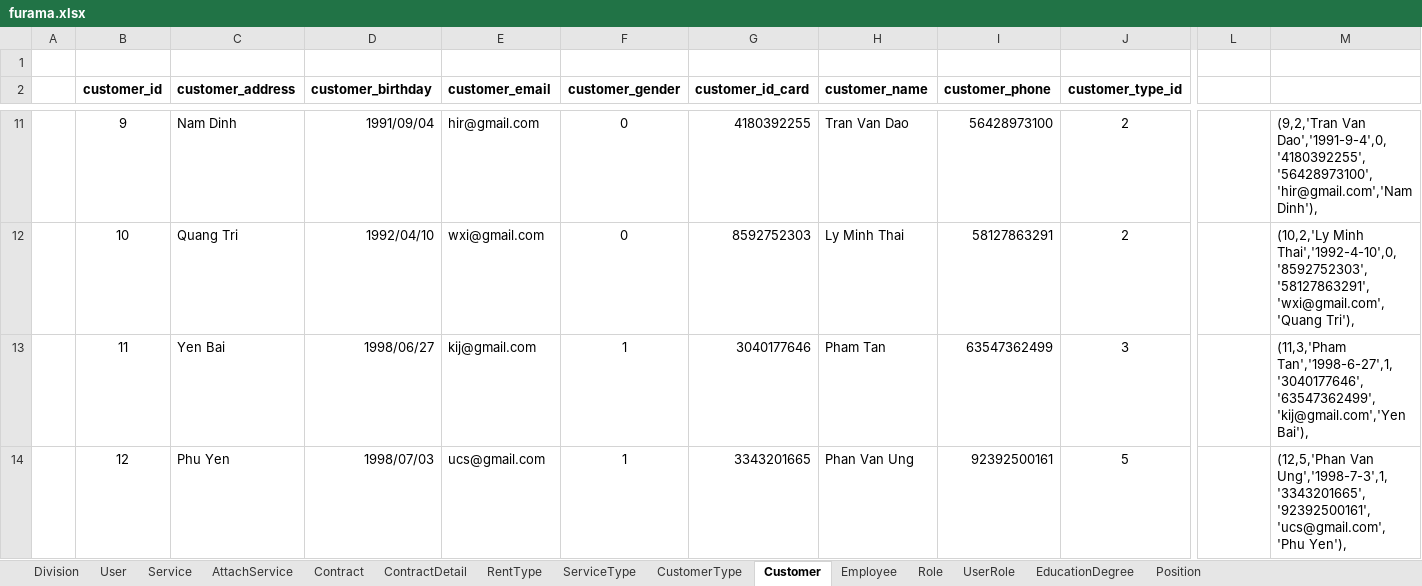
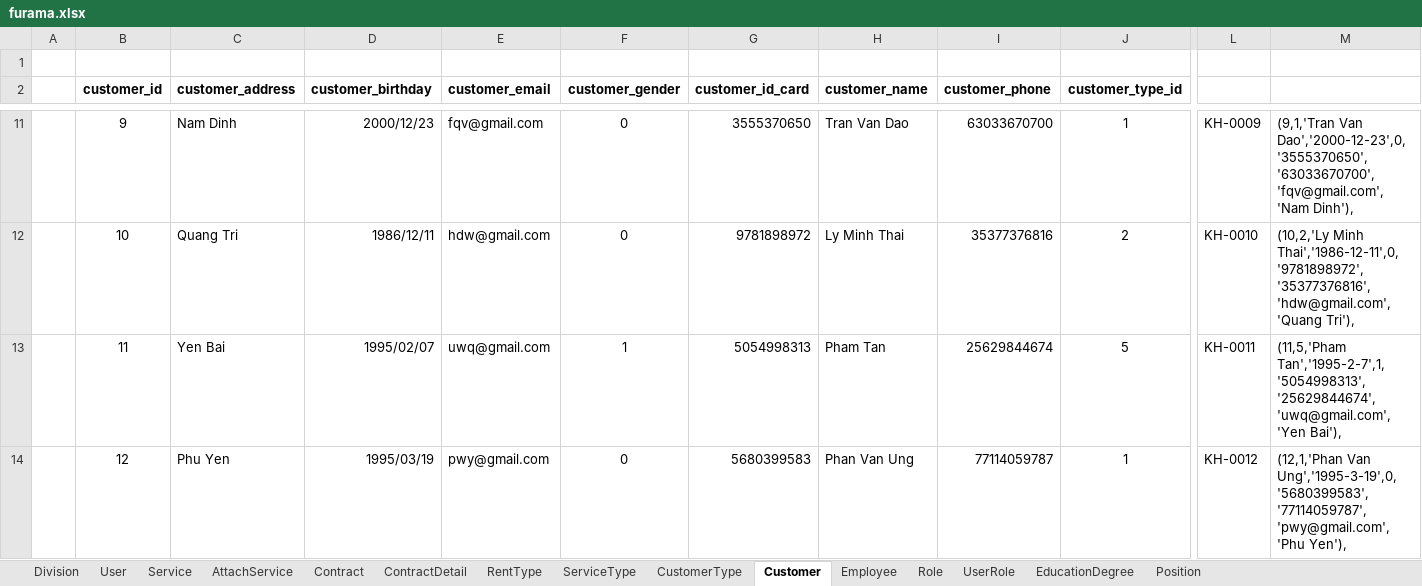
Before and after one commit to PhapKhuong/Module_4, an Excel workbook: exercise/furama/src/main/java/com/furama/query/furama.xlsx, sheet Customer, drawn as a sheet; only a part is shown, gaps mark what is left out; values as stored, in another font and other column widths than the file's, no borders; the diff covers the shown part only; the diff names each change by its address in the sheet, - before the commit and + after, or states it on an @@ line.

```diff
--- a/exercise/furama/src/main/java/com/furama/query/furama.xlsx (sheet Customer)
+++ b/exercise/furama/src/main/java/com/furama/query/furama.xlsx (sheet Customer)
-D11 (customer_birthday): 1991/09/04
+D11 (customer_birthday): 2000/12/23
-E11 (customer_email): hir@gmail.com
+E11 (customer_email): fqv@gmail.com
-G11 (customer_id_card): 4180392255
+G11 (customer_id_card): 3555370650
-I11 (customer_phone): 56428973100
+I11 (customer_phone): 63033670700
-J11 (customer_type_id): 2
+J11 (customer_type_id): 1
-L11: (empty)
+L11: KH-0009
-M11: (9,2,'Tran Van Dao','1991-9-4',0,'4180392255','56428973100','hir@gmail.com','Nam Dinh'),
+M11: (9,1,'Tran Van Dao','2000-12-23',0,'3555370650','63033670700','fqv@gmail.com','Nam Dinh'),
-D12 (customer_birthday): 1992/04/10
+D12 (customer_birthday): 1986/12/11
-E12 (customer_email): wxi@gmail.com
+E12 (customer_email): hdw@gmail.com
-G12 (customer_id_card): 8592752303
+G12 (customer_id_card): 9781898972
-I12 (customer_phone): 58127863291
+I12 (customer_phone): 35377376816
-L12: (empty)
+L12: KH-0010
-M12: (10,2,'Ly Minh Thai','1992-4-10',0,'8592752303','58127863291','wxi@gmail.com','Quang Tri'),
+M12: (10,2,'Ly Minh Thai','1986-12-11',0,'9781898972','35377376816','hdw@gmail.com','Quang Tri'),
-D13 (customer_birthday): 1998/06/27
+D13 (customer_birthday): 1995/02/07
-E13 (customer_email): kij@gmail.com
+E13 (customer_email): uwq@gmail.com
-G13 (customer_id_card): 3040177646
+G13 (customer_id_card): 5054998313
-I13 (customer_phone): 63547362499
+I13 (customer_phone): 25629844674
-J13 (customer_type_id): 3
+J13 (customer_type_id): 5
-L13: (empty)
+L13: KH-0011
-M13: (11,3,'Pham Tan','1998-6-27',1,'3040177646','63547362499','kij@gmail.com','Yen Bai'),
+M13: (11,5,'Pham Tan','1995-2-7',1,'5054998313','25629844674','uwq@gmail.com','Yen Bai'),
-D14 (customer_birthday): 1998/07/03
+D14 (customer_birthday): 1995/03/19
-E14 (customer_email): ucs@gmail.com
+E14 (customer_email): pwy@gmail.com
-F14 (customer_gender): 1
+F14 (customer_gender): 0
-G14 (customer_id_card): 3343201665
+G14 (customer_id_card): 5680399583
-I14 (customer_phone): 92392500161
+I14 (customer_phone): 77114059787
-J14 (customer_type_id): 5
+J14 (customer_type_id): 1
-L14: (empty)
+L14: KH-0012
-M14: (12,5,'Phan Van Ung','1998-7-3',1,'3343201665','92392500161','ucs@gmail.com','Phu Yen'),
+M14: (12,1,'Phan Van Ung','1995-3-19',0,'5680399583','77114059787','pwy@gmail.com','Phu Yen'),
```
Also changed, not shown: 1584 edited cells elsewhere in this sheet, sheet ContractDetail, sheet Contract, sheet Employee, sheet Service, sheet UserRole, 55 other files.
